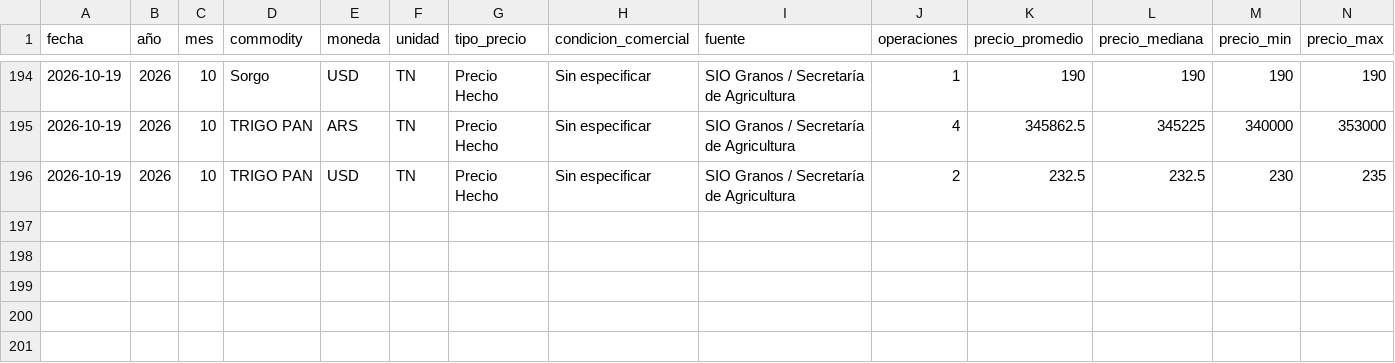
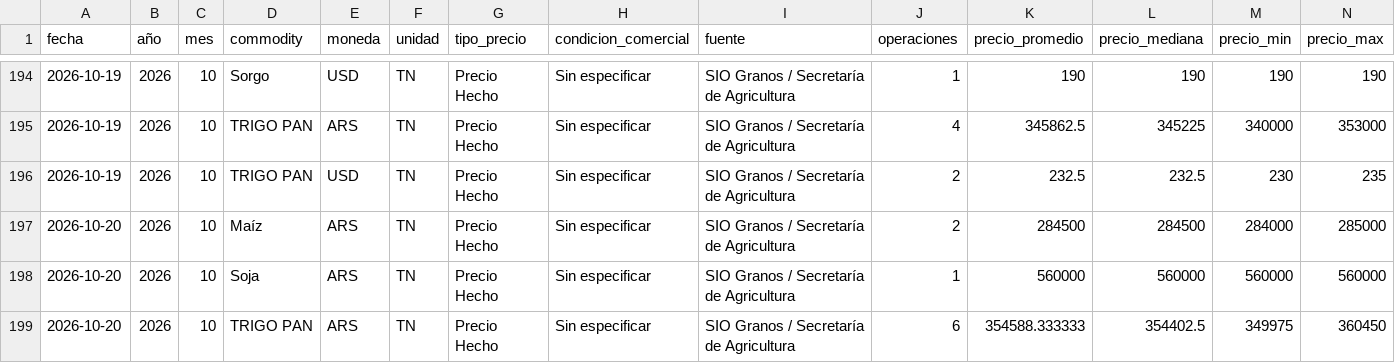
Before and after one commit to deaeconomiactes/Serie-Agricola, a CSV file: data/commodities_sio/dashboard/COMMODITIES_SIO_DASHBOARD_DIARIO.csv, drawn as a sheet; only a part is shown, gaps mark what is left out; rows hold the shown columns only; the diff names each change by its address in the sheet, - before the commit and + after, or states it on an @@ line.

```diff
--- a/data/commodities_sio/dashboard/COMMODITIES_SIO_DASHBOARD_DIARIO.csv
+++ b/data/commodities_sio/dashboard/COMMODITIES_SIO_DASHBOARD_DIARIO.csv
+row 197: 2026-10-20 | 2026 | 10 | Maíz | ARS | TN | Precio Hecho | Sin especificar | SIO Granos / Secretaría de Agricultura | 2 | 284500 | 284500 | 284000 | 285000
+row 198: 2026-10-20 | 2026 | 10 | Soja | ARS | TN | Precio Hecho | Sin especificar | SIO Granos / Secretaría de Agricultura | 1 | 560000 | 560000 | 560000 | 560000
+row 199: 2026-10-20 | 2026 | 10 | TRIGO PAN | ARS | TN | Precio Hecho | Sin especificar | SIO Granos / Secretaría de Agricultura | 6 | 354588.333333 | 354402.5 | 349975 | 360450
```
Also changed, not shown: data/commodities_sio/dashboard/COMMODITIES_SIO_DASHBOARD_MENSUAL.csv, data/commodities_sio/dashboard/COMMODITIES_SIO_DASHBOARD_SEMAFORO.csv, 27 other files.
